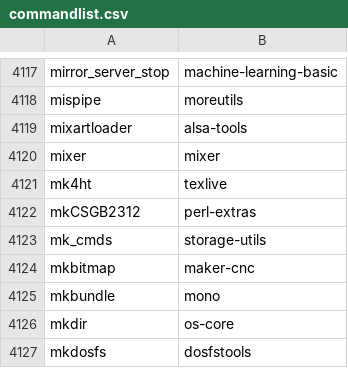
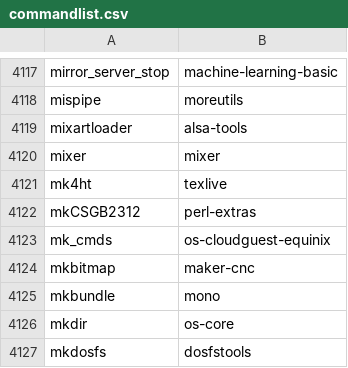
Before and after one commit to clearlinux-pkgs/cnf, a CSV file: commandlist.csv, drawn as a sheet; only a part is shown, gaps mark what is left out; the diff covers the shown part only.

Commit message:
update command list for 37500

```diff
--- a/commandlist.csv
+++ b/commandlist.csv
@@ -4122,3 +4122,3 @@ mk4ht	texlive
 mkCSGB2312	perl-extras
-mk_cmds	storage-utils
+mk_cmds	os-cloudguest-equinix
 mkbitmap	maker-cnc
```
Also changed, not shown: 1 removed row and 15 edited cells elsewhere in this file, 2 other files.
